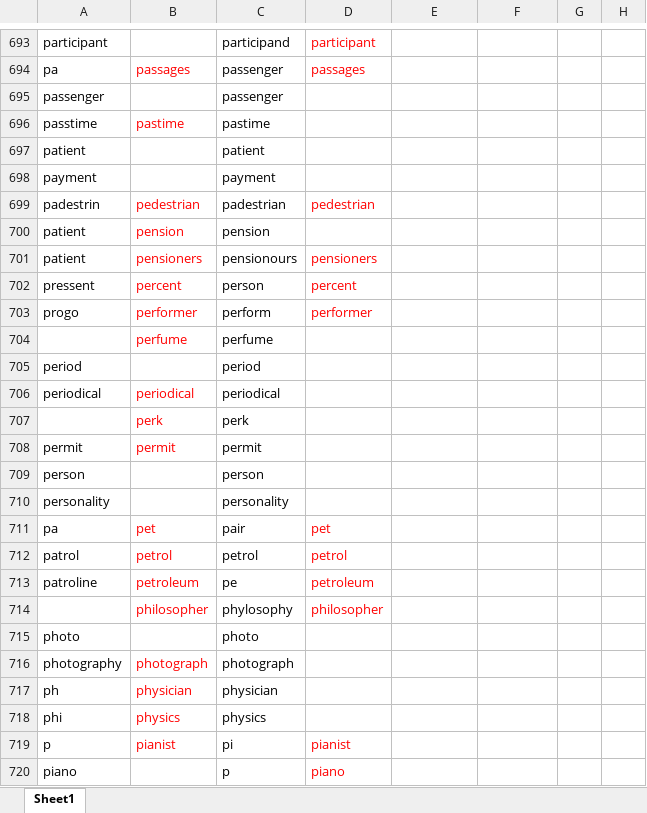
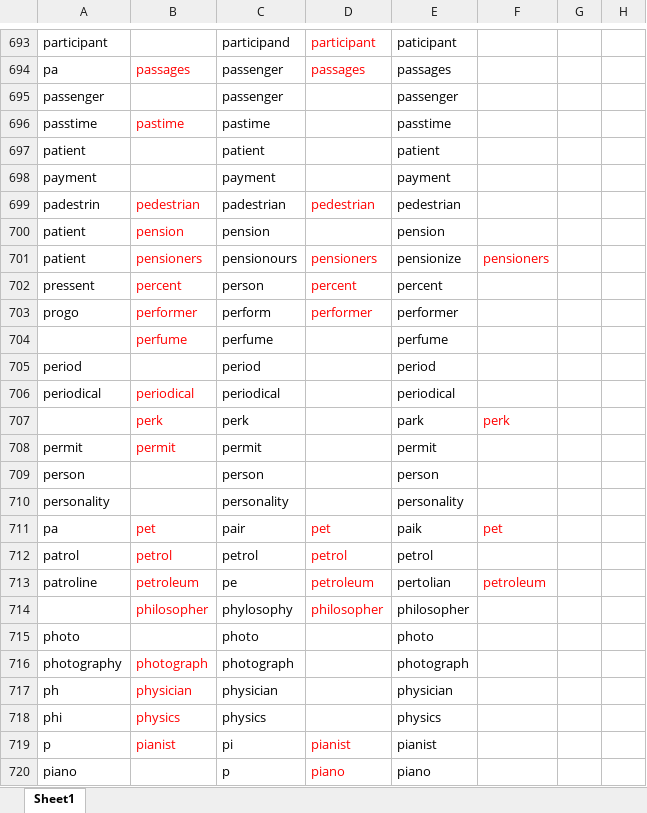
Before and after one commit to Liuhongzhi2018/LearningforIELTS, an Excel workbook: WangLu-C3.xlsx, sheet Sheet1, drawn as a sheet; only a part is shown, gaps mark what is left out; values as stored, in another font and other column widths than the file's, no borders; the diff covers the shown part only; the diff names each change by its address in the sheet, - before the commit and + after, or states it on an @@ line.

```diff
--- a/WangLu-C3.xlsx (sheet Sheet1)
+++ b/WangLu-C3.xlsx (sheet Sheet1)
-E693: (empty)
+E693: paticipant
-E694: (empty)
+E694: passages
-E695: (empty)
+E695: passenger
-E696: (empty)
+E696: passtime
-E697: (empty)
+E697: patient
-E698: (empty)
+E698: payment
-E699: (empty)
+E699: pedestrian
-E700: (empty)
+E700: pension
-E701: (empty)
+E701: pensionize
-F701: (empty)
+F701: pensioners
-E702: (empty)
+E702: percent
-E703: (empty)
+E703: performer
-E704: (empty)
+E704: perfume
-E705: (empty)
+E705: period
-E706: (empty)
+E706: periodical
-E707: (empty)
+E707: park
-F707: (empty)
+F707: perk
-E708: (empty)
+E708: permit
-E709: (empty)
+E709: person
-E710: (empty)
+E710: personality
-E711: (empty)
+E711: paik
-F711: (empty)
+F711: pet
-E712: (empty)
+E712: petrol
-E713: (empty)
+E713: pertolian
-F713: (empty)
+F713: petroleum
-E714: (empty)
+E714: philosopher
-E715: (empty)
+E715: photo
-E716: (empty)
+E716: photograph
-E717: (empty)
+E717: physician
-E718: (empty)
+E718: physics
-E719: (empty)
+E719: pianist
-E720: (empty)
+E720: piano
```
Also changed, not shown: 92 edited cells elsewhere in this sheet.
